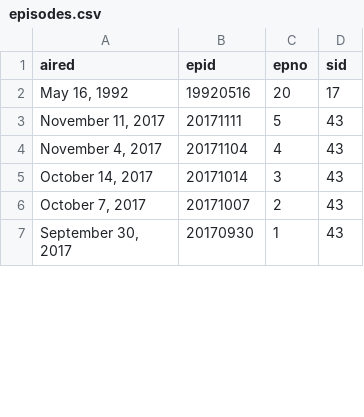
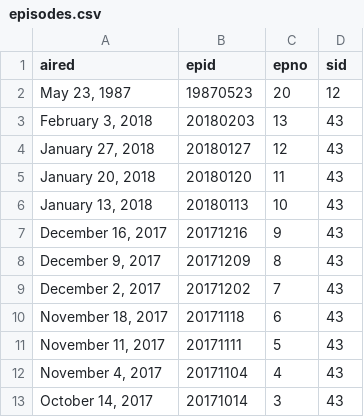
Before and after one commit to hhllcks/snldb, a CSV file: output/episodes.csv, drawn as a sheet; only a part is shown; the shorter side is filled out with more unchanged rows; the diff covers the shown part only.

```diff
--- a/output/episodes.csv
+++ b/output/episodes.csv
@@ -1,3 +1,11 @@
 aired,epid,epno,sid
-"May 16, 1992",19920516,20,17
+"May 23, 1987",19870523,20,12
+"February 3, 2018",20180203,13,43
+"January 27, 2018",20180127,12,43
+"January 20, 2018",20180120,11,43
+"January 13, 2018",20180113,10,43
+"December 16, 2017",20171216,9,43
+"December 9, 2017",20171209,8,43
+"December 2, 2017",20171202,7,43
+"November 18, 2017",20171118,6,43
 "November 11, 2017",20171111,5,43
```
Also changed, not shown: 38 moved rows elsewhere in this file, output/actors.csv, output/characters.csv, 19 other files.
